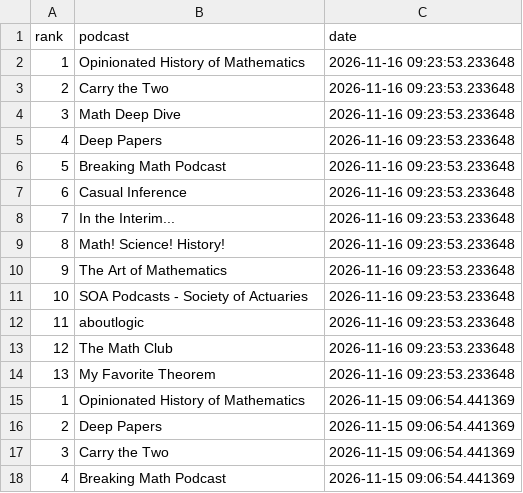
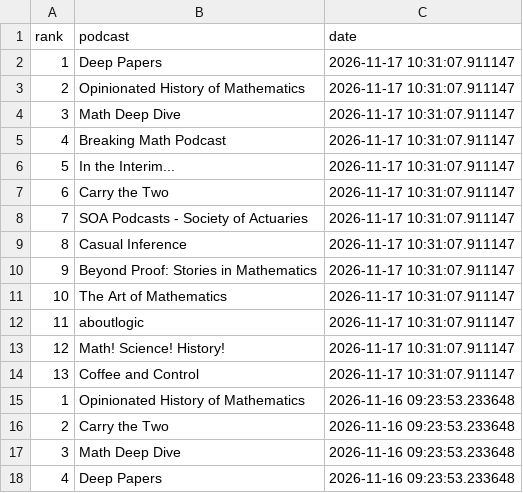
Before and after one commit to LucyMcGowan/math-podcast-rankings, a CSV file: podcast_rankings.csv, drawn as a sheet; only a part is shown; the shorter side is filled out with more unchanged rows.

```diff
--- a/podcast_rankings.csv
+++ b/podcast_rankings.csv
@@ -1,2 +1,15 @@
 "rank","podcast","date"
+1,"Deep Papers",2026-11-17 10:31:07.911147
+2,"Opinionated History of Mathematics",2026-11-17 10:31:07.911147
+3,"Math Deep Dive",2026-11-17 10:31:07.911147
+4,"Breaking Math Podcast",2026-11-17 10:31:07.911147
+5,"In the Interim...",2026-11-17 10:31:07.911147
+6,"Carry the Two",2026-11-17 10:31:07.911147
+7,"SOA Podcasts - Society of Actuaries",2026-11-17 10:31:07.911147
+8,"Casual Inference",2026-11-17 10:31:07.911147
+9,"Beyond Proof: Stories in Mathematics",2026-11-17 10:31:07.911147
+10,"The Art of Mathematics",2026-11-17 10:31:07.911147
+11,"aboutlogic",2026-11-17 10:31:07.911147
+12,"Math! Science! History!",2026-11-17 10:31:07.911147
+13,"Coffee and Control",2026-11-17 10:31:07.911147
 1,"Opinionated History of Mathematics",2026-11-16 09:23:53.233648
```
Also changed, not shown: 1 other file.
